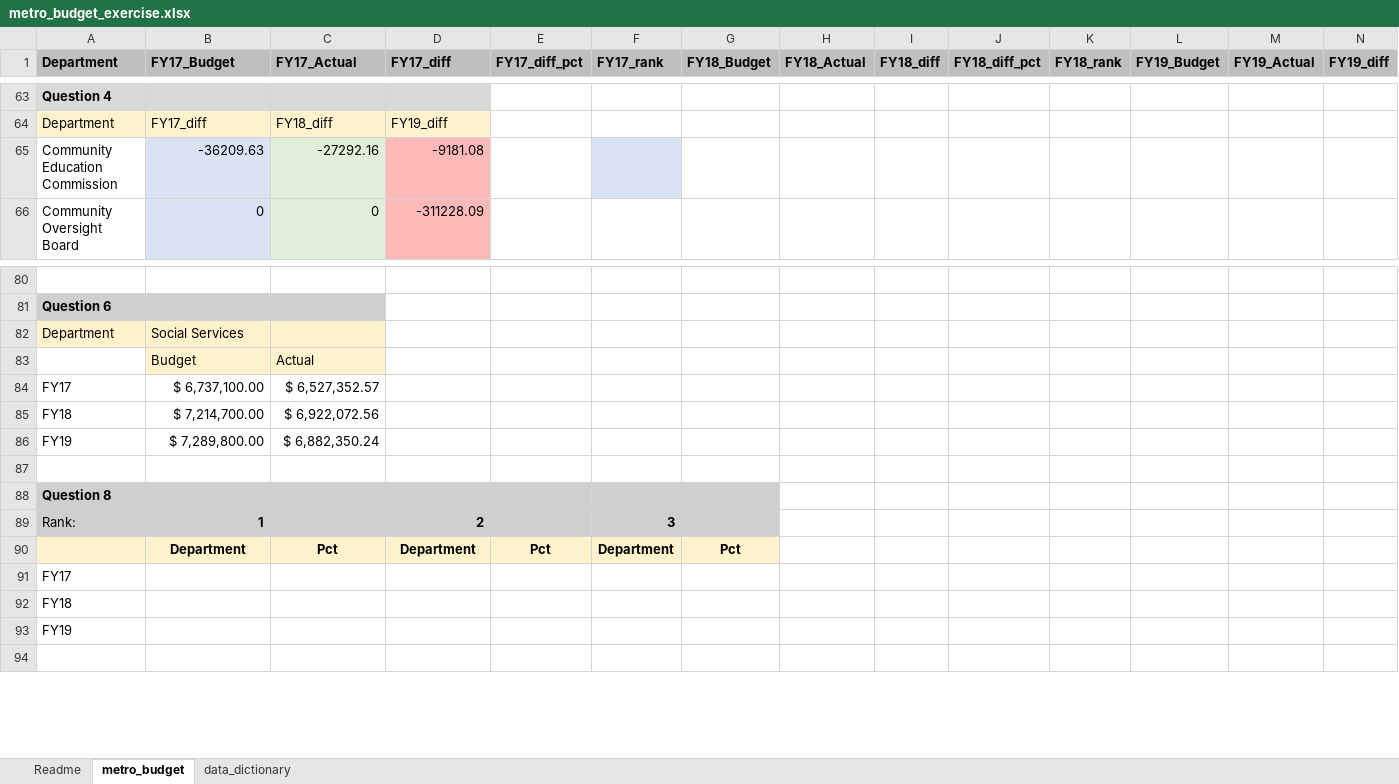
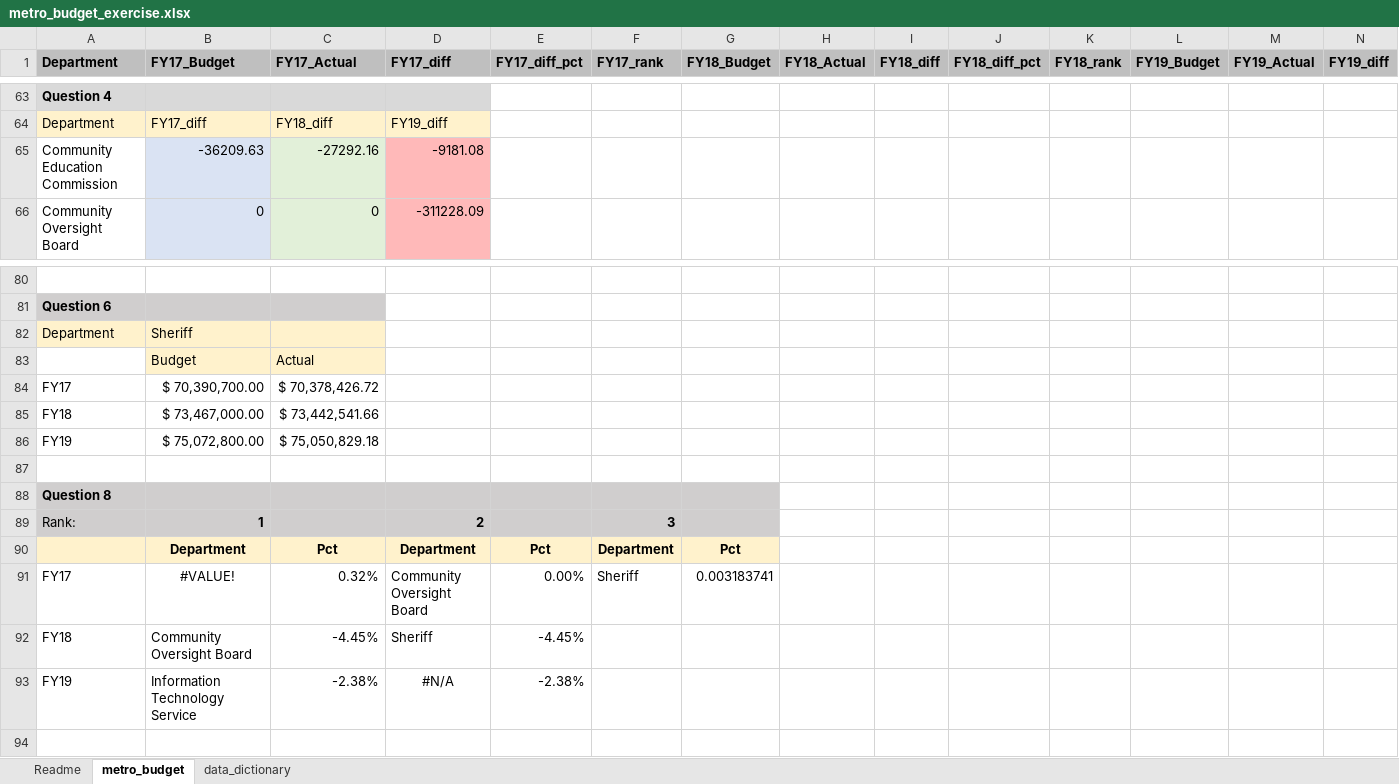
Before and after one commit to NSS-Data-Analytics-Cohort-16/da16-lookups-exercise-janvimehendale, an Excel workbook: metro_budget_exercise.xlsx, sheet metro_budget, drawn as a sheet; only a part is shown, gaps mark what is left out; values as stored, in another font and other column widths than the file's, no borders; charts and pictures not drawn; removed rows and columns are numbered as before the commit, all else as after; rows hold the shown columns only; the diff covers the shown part only; the diff names each change by its address in the sheet, - before the commit and + after, or states it on an @@ line.

```diff
--- a/metro_budget_exercise.xlsx (sheet metro_budget)
+++ b/metro_budget_exercise.xlsx (sheet metro_budget)
-F65 fill: #DAE3F3
+F65 fill: none
-B82 (FY17_Budget): Social Services
+B82 (FY17_Budget): Sheriff
-B84 (FY17_Budget): $ 6,737,100.00
+B84 (FY17_Budget): $ 70,390,700.00
-C84 (FY17_Actual): $ 6,527,352.57
+C84 (FY17_Actual): $ 70,378,426.72
-B85 (FY17_Budget): $ 7,214,700.00
+B85 (FY17_Budget): $ 73,467,000.00
-C85 (FY17_Actual): $ 6,922,072.56
+C85 (FY17_Actual): $ 73,442,541.66
-B86 (FY17_Budget): $ 7,289,800.00
+B86 (FY17_Budget): $ 75,072,800.00
-C86 (FY17_Actual): $ 6,882,350.24
+C86 (FY17_Actual): $ 75,050,829.18
-row 91: FY17
-row 92: FY18
-row 93: FY19
+row 91: FY17 | #VALUE! | 0.32% | Community Oversight Board | 0.00% | Sheriff | 0.003183741
+row 92: FY18 | Community Oversight Board | -4.45% | Sheriff | -4.45%
+row 93: FY19 | Information Technology Service | -2.38% | #N/A | -2.38%
```
Also changed, not shown: 46 edited cells elsewhere in this sheet, sheet Readme, formulas that keep their value, charts or pictures.
